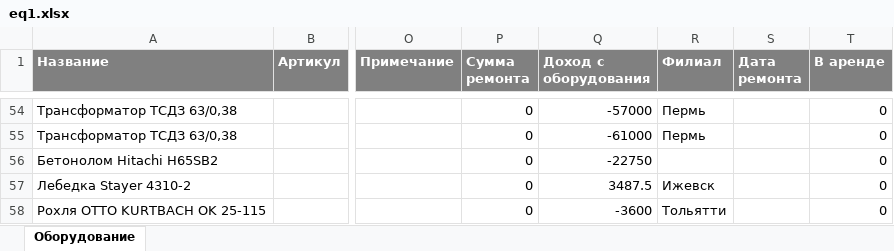
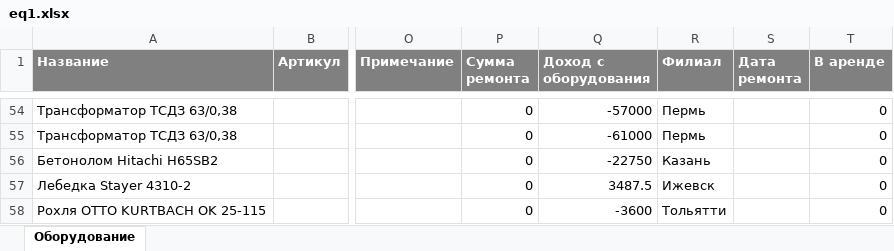
Before and after one commit to khasanovrs/priv_arenda, an Excel workbook: eq1.xlsx, sheet Оборудование, drawn as a sheet; only a part is shown, gaps mark what is left out; values as stored, in another font and other column widths than the file's, no borders; the diff names each change by its address in the sheet, - before the commit and + after, or states it on an @@ line.

Commit message:
Ошибка при добавлении оборудования

```diff
--- a/eq1.xlsx (sheet Оборудование)
+++ b/eq1.xlsx (sheet Оборудование)
-R56 (Филиал): (empty)
+R56 (Филиал): Казань
```
